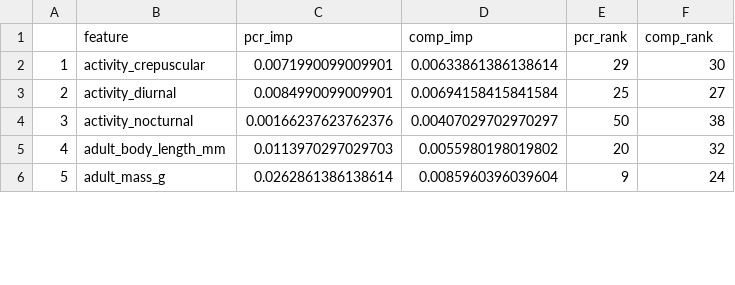
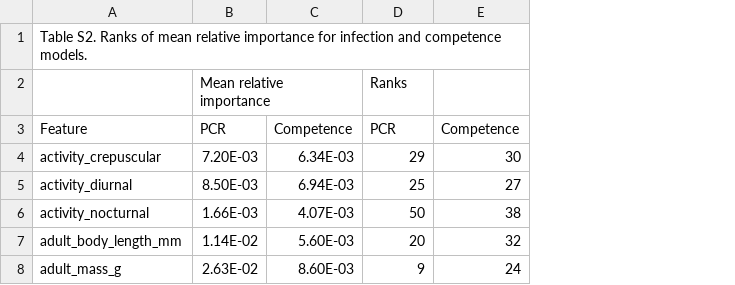
Before and after one commit to viralemergence/PoxHost, a CSV file: figs/Table S5.csv, drawn as a sheet; only a part is shown; removed rows and columns are numbered as before the commit, all else as after; the diff names each change by its address in the sheet, - before the commit and + after, or states it on an @@ line.

```diff
--- a/figs/Table S5.csv
+++ b/figs/Table S5.csv
-column A, rows 2-6: 1 | 2 | 3 | 4 | 5
-column C, rows 2-6: 0.0071990099009901 | 0.0084990099009901 | 0.00166237623762376 | 0.0113970297029703 | 0.0262861386138614
-column D, rows 2-6: 0.00633861386138614 | 0.00694158415841584 | 0.00407029702970297 | 0.0055980198019802 | 0.0085960396039604
+column B, rows 4-8: 7.20E-03 | 8.50E-03 | 1.66E-03 | 1.14E-02 | 2.63E-02
+column C, rows 4-8: 6.34E-03 | 6.94E-03 | 4.07E-03 | 5.60E-03 | 8.60E-03
-row 1:  | feature | pcr_imp | comp_imp | pcr_rank | comp_rank
+row 1: Table S2. Ranks of mean relative importance for infection and competence models.
+row 2:  | Mean relative importance |  | Ranks
+row 3: Feature | PCR | Competence | PCR | Competence
```
Also changed, not shown: data/cleaned/pox cleaned response and traits.csv, figs/TableS1.csv, 7 other files.
